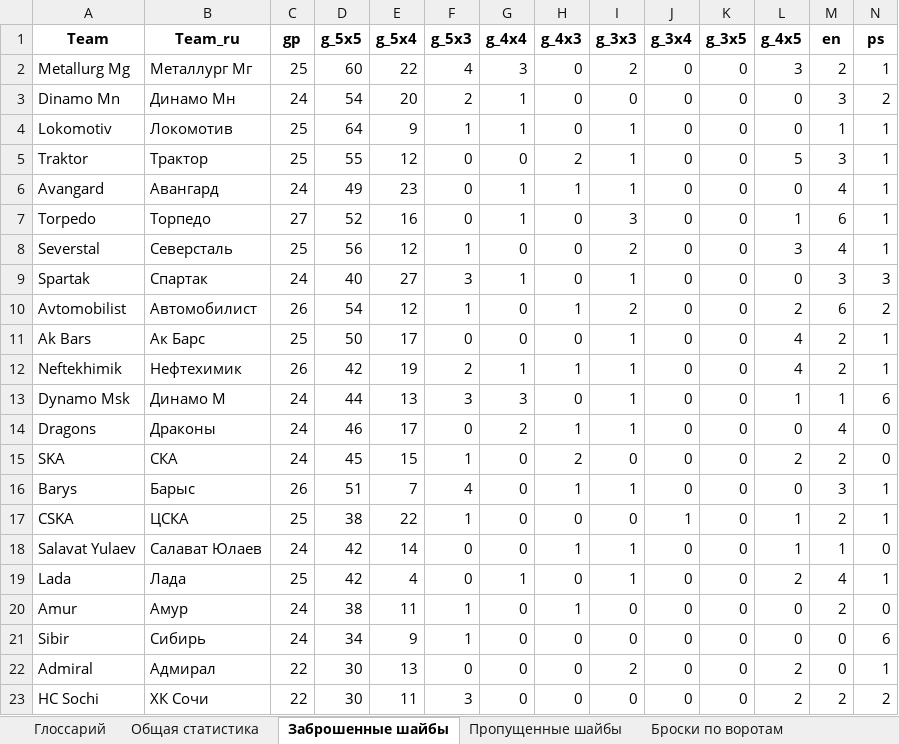
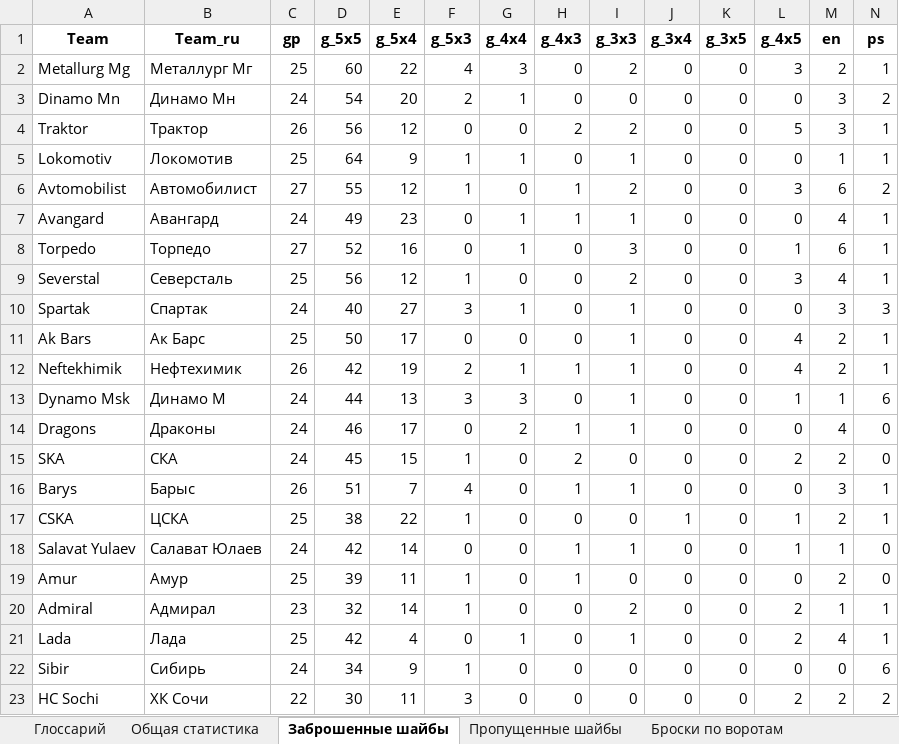
Before and after one commit to GG-Andrew/khl-cloud-results, an Excel workbook: khl/khl_stats_1369.xlsx, sheet Заброшенные шайбы, drawn as a sheet; only a part is shown; values as stored, in another font and other column widths than the file's, no borders; removed rows and columns are numbered as before the commit, all else as after; rows hold the shown columns only; the diff names each change by its address in the sheet, - before the commit and + after, or states it on an @@ line.

```diff
--- a/khl/khl_stats_1369.xlsx (sheet Заброшенные шайбы)
+++ b/khl/khl_stats_1369.xlsx (sheet Заброшенные шайбы)
+row 4: Traktor | Трактор | 26 | 56 | 12 | 0 | 0 | 2 | 2 | 0 | 0 | 5 | 3 | 1
-row 5: Traktor | Трактор | 25 | 55 | 12 | 0 | 0 | 2 | 1 | 0 | 0 | 5 | 3 | 1
+row 6: Avtomobilist | Автомобилист | 27 | 55 | 12 | 1 | 0 | 1 | 2 | 0 | 0 | 3 | 6 | 2
-row 10: Avtomobilist | Автомобилист | 26 | 54 | 12 | 1 | 0 | 1 | 2 | 0 | 0 | 2 | 6 | 2
+row 19: Amur | Амур | 25 | 39 | 11 | 1 | 0 | 1 | 0 | 0 | 0 | 0 | 2 | 0
+row 20: Admiral | Адмирал | 23 | 32 | 14 | 1 | 0 | 0 | 2 | 0 | 0 | 2 | 1 | 1
-row 20: Amur | Амур | 24 | 38 | 11 | 1 | 0 | 1 | 0 | 0 | 0 | 0 | 2 | 0
-row 22: Admiral | Адмирал | 22 | 30 | 13 | 0 | 0 | 0 | 2 | 0 | 0 | 2 | 0 | 1
```
Also changed, not shown: sheet Пропущенные шайбы, sheet Игра в меньшинстве, sheet Общая статистика, sheet Игра в большинстве, sheet 2-й период, sheet Штрафы, 6 more sheets, khl/Form-5_Games_actaul.xlsx, khl/Form-5_Games_home_away.xlsx, 8 other files.
